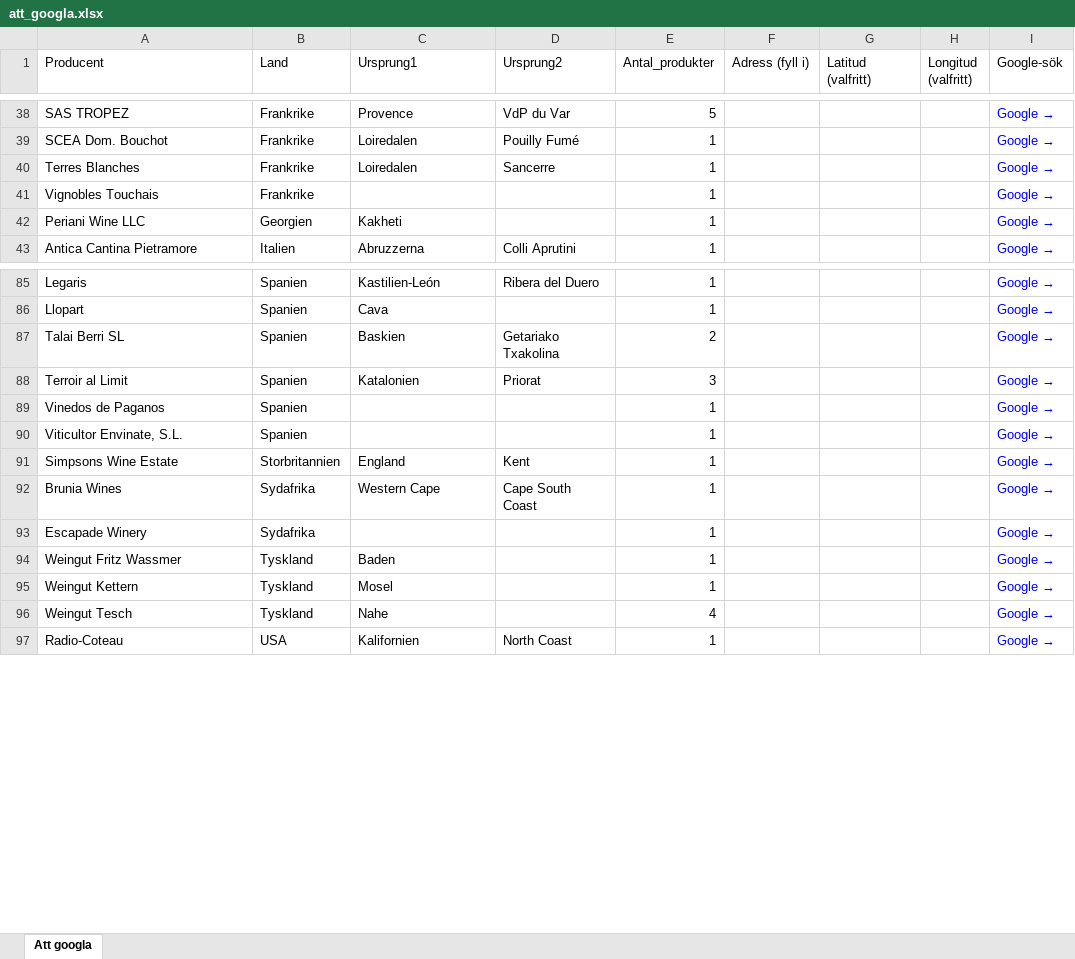
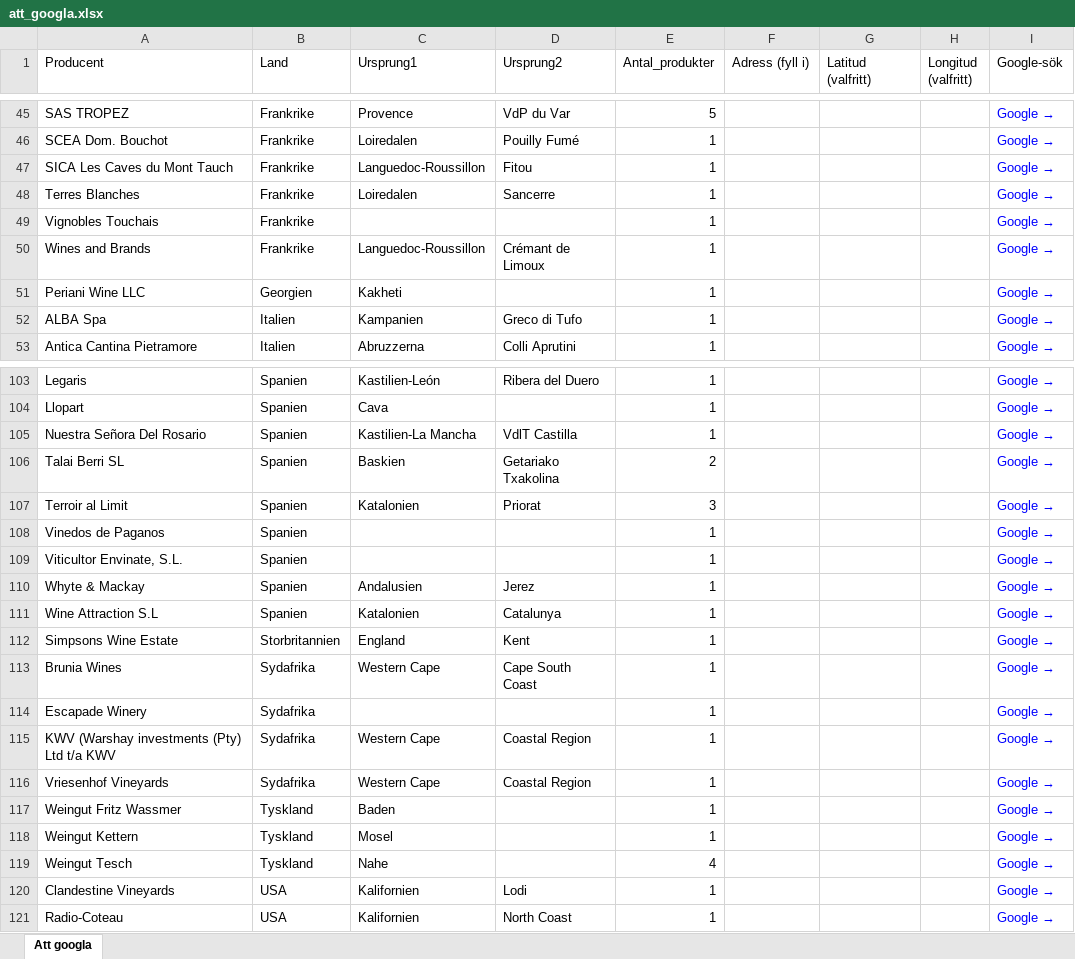
Before and after one commit to stasatebe/vinografi, an Excel workbook: data/att_googla.xlsx, sheet Att googla, drawn as a sheet; only a part is shown, gaps mark what is left out; values as stored, in another font and other column widths than the file's, no borders; the diff covers the shown part only; the diff names each change by its address in the sheet, - before the commit and + after, or states it on an @@ line.

```diff
--- a/data/att_googla.xlsx (sheet Att googla)
+++ b/data/att_googla.xlsx (sheet Att googla)
+row 47: SICA Les Caves du Mont Tauch | Frankrike | Languedoc-Roussillon | Fitou | 1 |  |  |  | Google →
+row 50: Wines and Brands | Frankrike | Languedoc-Roussillon | Crémant de Limoux | 1 |  |  |  | Google →
+row 52: ALBA Spa | Italien | Kampanien | Greco di Tufo | 1 |  |  |  | Google →
+row 105: Nuestra Señora Del Rosario | Spanien | Kastilien-La Mancha | VdlT Castilla | 1 |  |  |  | Google →
+row 110: Whyte & Mackay | Spanien | Andalusien | Jerez | 1 |  |  |  | Google →
+row 111: Wine Attraction S.L | Spanien | Katalonien | Catalunya | 1 |  |  |  | Google →
+row 115: KWV (Warshay investments (Pty) Ltd t/a KWV | Sydafrika | Western Cape | Coastal Region | 1 |  |  |  | Google →
+row 116: Vriesenhof Vineyards | Sydafrika | Western Cape | Coastal Region | 1 |  |  |  | Google →
+row 120: Clandestine Vineyards | USA | Kalifornien | Lodi | 1 |  |  |  | Google →
```
Also changed, not shown: 17 added rows elsewhere in this sheet, 1 other file.
